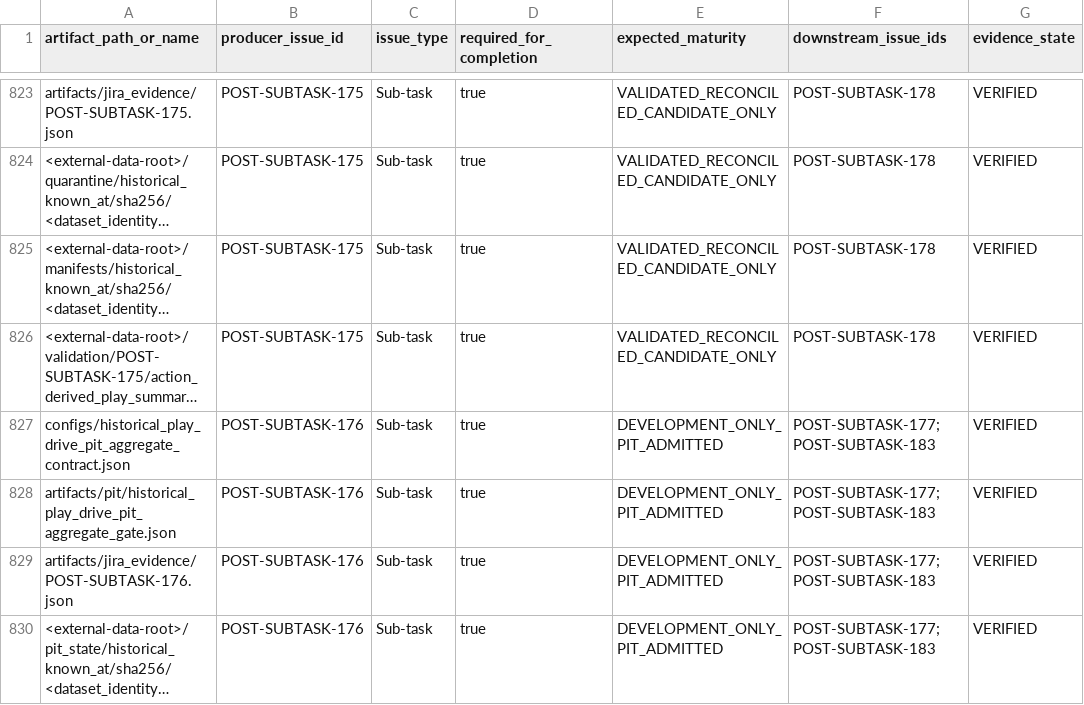
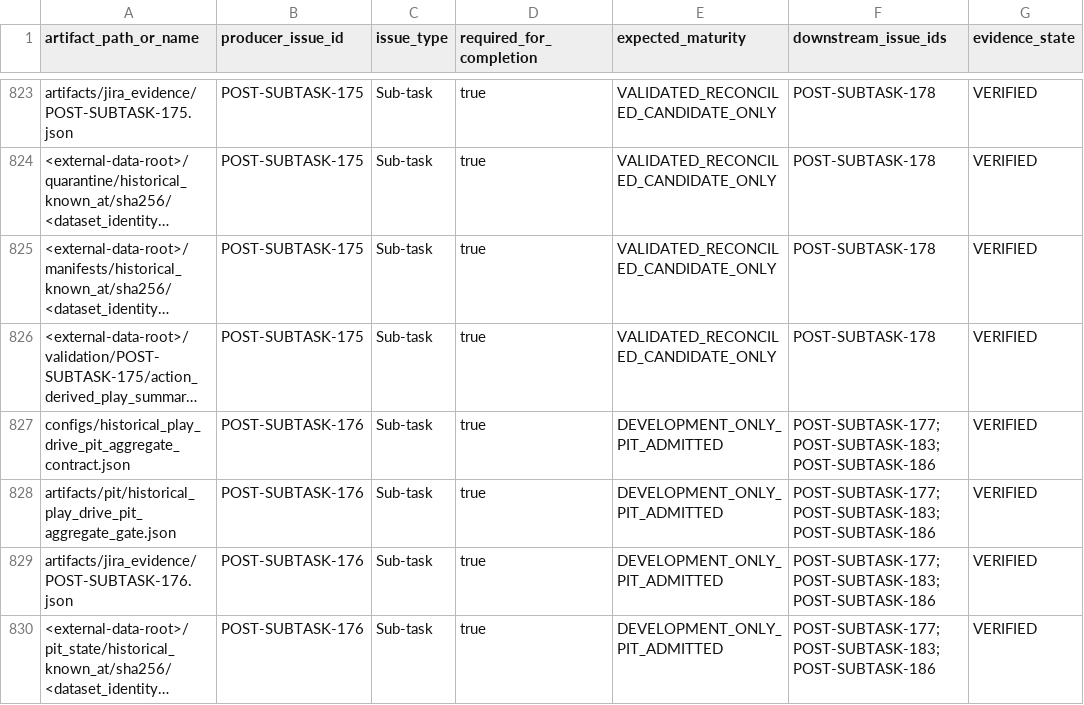
Before and after one commit to KevinSGarrett/BatteredAggieSyndrome, a CSV file: jira/index/ARTIFACT_TRACEABILITY.csv, drawn as a sheet; only a part is shown, gaps mark what is left out; long unchanged cells end in …; the diff covers the shown part only; the diff names each change by its address in the sheet, - before the commit and + after, or states it on an @@ line.

```diff
--- a/jira/index/ARTIFACT_TRACEABILITY.csv
+++ b/jira/index/ARTIFACT_TRACEABILITY.csv
-F827:F830 (downstream_issue_ids): POST-SUBTASK-177;POST-SUBTASK-183
+F827:F830 (downstream_issue_ids): POST-SUBTASK-177;POST-SUBTASK-183;POST-SUBTASK-186
```
Also changed, not shown: 7 added rows and 4 edited cells elsewhere in this file, jira/index/ISSUE_GOVERNANCE_CONTEXT.csv, jira/index/ISSUE_INDEX.csv, 47 other files.
